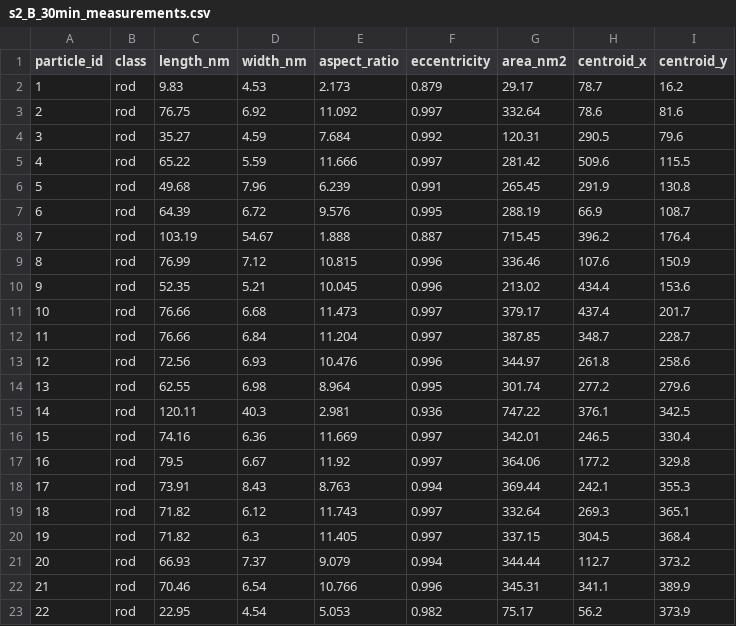
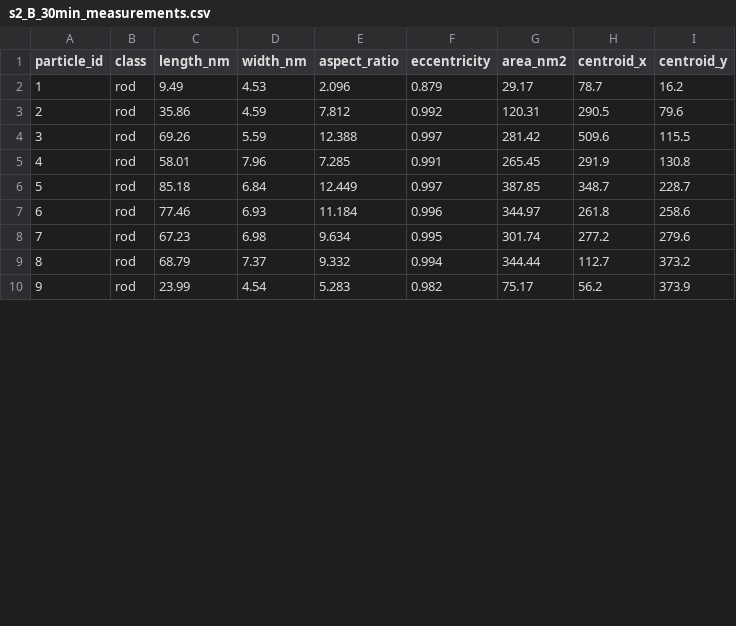
Before and after one commit to fayh601-glitch/TEM-analysis, a CSV file: outputs/demo/s2_B_30min_measurements.csv, drawn as a sheet; only a part is shown; removed rows and columns are numbered as before the commit, all else as after; the diff covers the shown part only; the diff names each change by its address in the sheet, - before the commit and + after, or states it on an @@ line.

```diff
--- a/outputs/demo/s2_B_30min_measurements.csv
+++ b/outputs/demo/s2_B_30min_measurements.csv
-C2 (length_nm): 9.83
+C2 (length_nm): 9.49
-E2 (aspect_ratio): 2.173
+E2 (aspect_ratio): 2.096
-row 3: 2 | rod | 76.75 | 6.92 | 11.092 | 0.997 | 332.64 | 78.6 | 81.6
@@ column A (particle_id) renumbered between rows 3 and 12 @@
-C3 (length_nm): 35.27
+C3 (length_nm): 35.86
-E3 (aspect_ratio): 7.684
+E3 (aspect_ratio): 7.812
-C4 (length_nm): 65.22
+C4 (length_nm): 69.26
-E4 (aspect_ratio): 11.666
+E4 (aspect_ratio): 12.388
-C5 (length_nm): 49.68
+C5 (length_nm): 58.01
-E5 (aspect_ratio): 6.239
+E5 (aspect_ratio): 7.285
-row 7: 6 | rod | 64.39 | 6.72 | 9.576 | 0.995 | 288.19 | 66.9 | 108.7
-row 8: 7 | rod | 103.19 | 54.67 | 1.888 | 0.887 | 715.45 | 396.2 | 176.4
-row 9: 8 | rod | 76.99 | 7.12 | 10.815 | 0.996 | 336.46 | 107.6 | 150.9
-row 10: 9 | rod | 52.35 | 5.21 | 10.045 | 0.996 | 213.02 | 434.4 | 153.6
-row 11: 10 | rod | 76.66 | 6.68 | 11.473 | 0.997 | 379.17 | 437.4 | 201.7
-C6 (length_nm): 76.66
+C6 (length_nm): 85.18
-E6 (aspect_ratio): 11.204
+E6 (aspect_ratio): 12.449
-C7 (length_nm): 72.56
+C7 (length_nm): 77.46
-E7 (aspect_ratio): 10.476
+E7 (aspect_ratio): 11.184
-C8 (length_nm): 62.55
+C8 (length_nm): 67.23
-E8 (aspect_ratio): 8.964
+E8 (aspect_ratio): 9.634
-row 15: 14 | rod | 120.11 | 40.3 | 2.981 | 0.936 | 747.22 | 376.1 | 342.5
-row 16: 15 | rod | 74.16 | 6.36 | 11.669 | 0.997 | 342.01 | 246.5 | 330.4
-row 17: 16 | rod | 79.5 | 6.67 | 11.92 | 0.997 | 364.06 | 177.2 | 329.8
-row 18: 17 | rod | 73.91 | 8.43 | 8.763 | 0.994 | 369.44 | 242.1 | 355.3
-row 19: 18 | rod | 71.82 | 6.12 | 11.743 | 0.997 | 332.64 | 269.3 | 365.1
-row 20: 19 | rod | 71.82 | 6.3 | 11.405 | 0.997 | 337.15 | 304.5 | 368.4
-C9 (length_nm): 66.93
+C9 (length_nm): 68.79
-E9 (aspect_ratio): 9.079
+E9 (aspect_ratio): 9.332
-row 22: 21 | rod | 70.46 | 6.54 | 10.766 | 0.996 | 345.31 | 341.1 | 389.9
-C10 (length_nm): 22.95
+C10 (length_nm): 23.99
-E10 (aspect_ratio): 5.053
+E10 (aspect_ratio): 5.283
```
Also changed, not shown: 2 added rows, 3 removed rows and 5 edited cells elsewhere in this file, outputs/demo/s2_A_starting_rods_measurements.csv, outputs/demo/s2_D_65min_measurements.csv, 28 other files.
